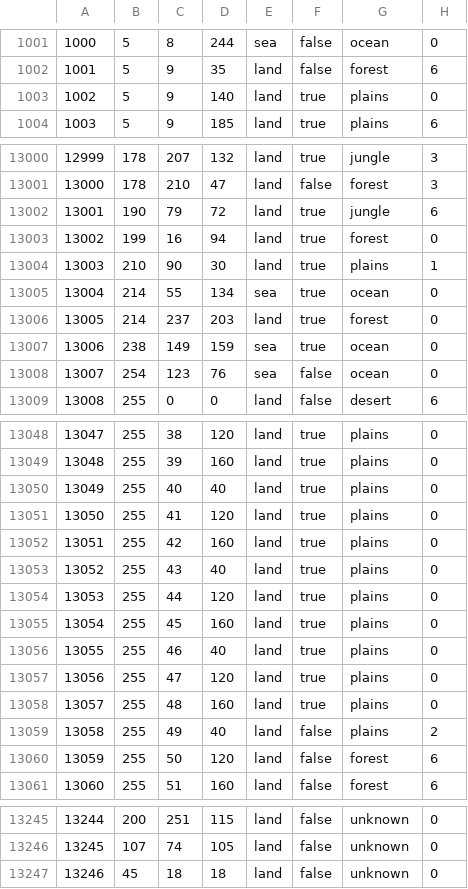
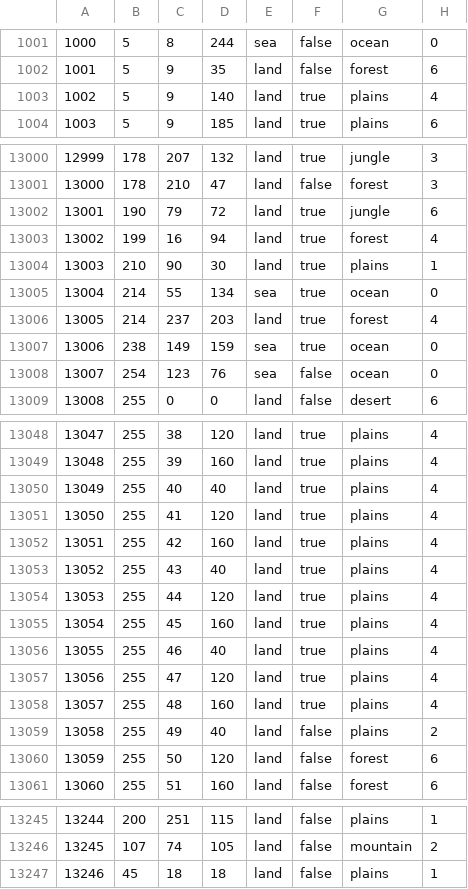
Before and after one commit to Seriouscraft/the-gates-of-versailles-1.6-compatibility, a CSV file: map/definition.csv, drawn as a sheet; only a part is shown, gaps mark what is left out; the diff covers the shown part only.

```diff
--- a/map/definition.csv
+++ b/map/definition.csv
@@ -1002,3 +1002,3 @@
 1001;5;9;35;land;false;forest;6
-1002;5;9;140;land;true;plains;0
+1002;5;9;140;land;true;plains;4
 1003;5;9;185;land;true;plains;6
@@ -13002,6 +13002,6 @@
 13001;190;79;72;land;true;jungle;6
-13002;199;16;94;land;true;forest;0
+13002;199;16;94;land;true;forest;4
 13003;210;90;30;land;true;plains;1
 13004;214;55;134;sea;true;ocean;0
-13005;214;237;203;land;true;forest;0
+13005;214;237;203;land;true;forest;4
 13006;238;149;159;sea;true;ocean;0
@@ -13048,12 +13048,12 @@
-13047;255;38;120;land;true;plains;0
-13048;255;39;160;land;true;plains;0
-13049;255;40;40;land;true;plains;0
-13050;255;41;120;land;true;plains;0
-13051;255;42;160;land;true;plains;0
-13052;255;43;40;land;true;plains;0
-13053;255;44;120;land;true;plains;0
-13054;255;45;160;land;true;plains;0
-13055;255;46;40;land;true;plains;0
-13056;255;47;120;land;true;plains;0
-13057;255;48;160;land;true;plains;0
+13047;255;38;120;land;true;plains;4
+13048;255;39;160;land;true;plains;4
+13049;255;40;40;land;true;plains;4
+13050;255;41;120;land;true;plains;4
+13051;255;42;160;land;true;plains;4
+13052;255;43;40;land;true;plains;4
+13053;255;44;120;land;true;plains;4
+13054;255;45;160;land;true;plains;4
+13055;255;46;40;land;true;plains;4
+13056;255;47;120;land;true;plains;4
+13057;255;48;160;land;true;plains;4
 13058;255;49;40;land;false;plains;2
@@ -13245,3 +13245,3 @@
-13244;200;251;115;land;false;unknown;0
-13245;107;74;105;land;false;unknown;0
-13246;45;18;18;land;false;unknown;0
+13244;200;251;115;land;false;plains;1
+13245;107;74;105;land;false;mountain;2
+13246;45;18;18;land;false;plains;1
```
Also changed, not shown: 107 edited cells elsewhere in this file, 35 other files.
